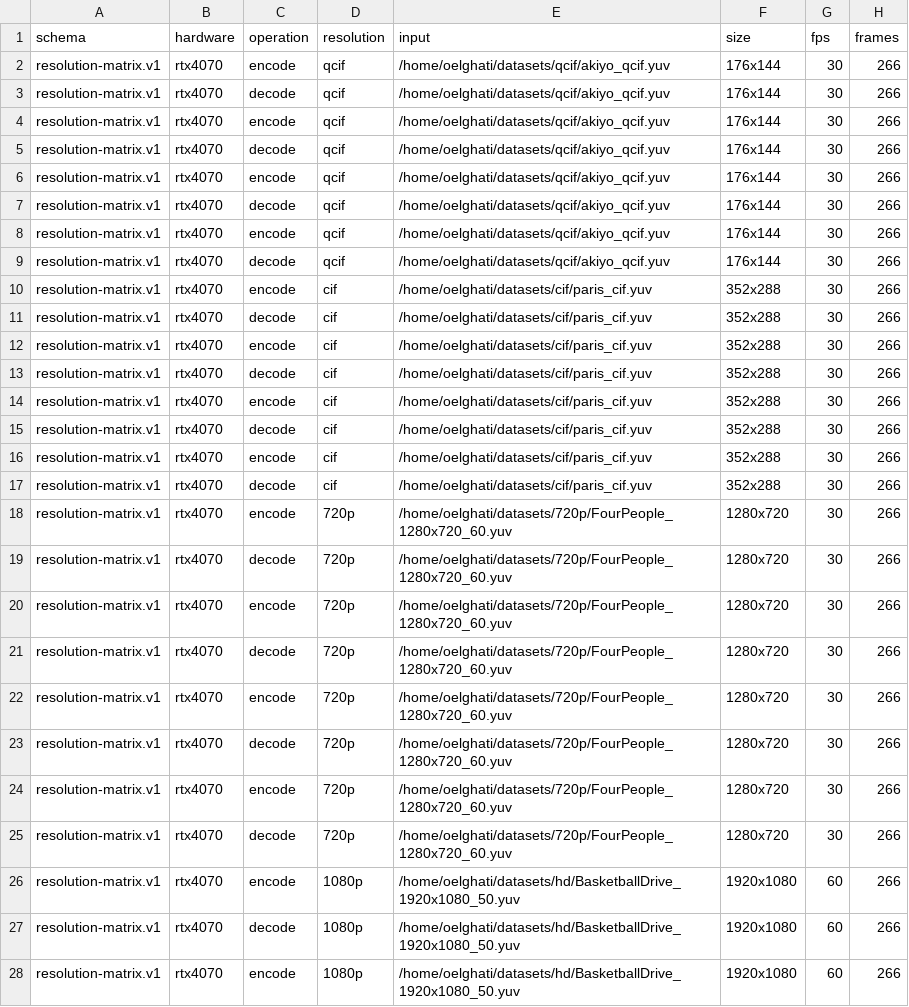
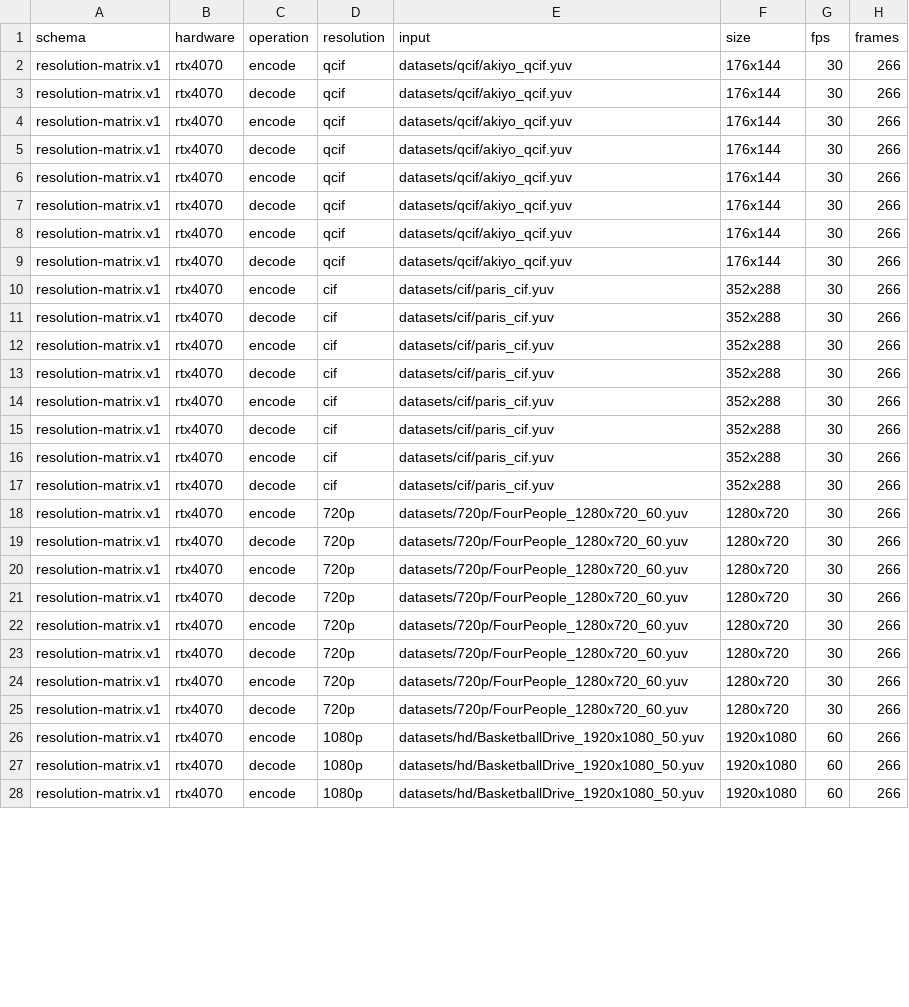
Before and after one commit to 0elghati/nvcr, a CSV file: results/rtx4070/results.csv, drawn as a sheet; only a part is shown; the diff covers the shown part only; the diff names each change by its address in the sheet, - before the commit and + after, or states it on an @@ line.

```diff
--- a/results/rtx4070/results.csv
+++ b/results/rtx4070/results.csv
-E2:E9 (input): /home/oelghati/datasets/qcif/akiyo_qcif.yuv
+E2:E9 (input): datasets/qcif/akiyo_qcif.yuv
-E10:E17 (input): /home/oelghati/datasets/cif/paris_cif.yuv
+E10:E17 (input): datasets/cif/paris_cif.yuv
-E18:E25 (input): /home/oelghati/datasets/720p/FourPeople_1280x720_60.yuv
+E18:E25 (input): datasets/720p/FourPeople_1280x720_60.yuv
-E26:E28 (input): /home/oelghati/datasets/hd/BasketballDrive_1920x1080_50.yuv
+E26:E28 (input): datasets/hd/BasketballDrive_1920x1080_50.yuv
```
Also changed, not shown: 69 edited cells elsewhere in this file, results/jetson-orin/nvcr/data/results.csv, results/rtx4070/nvcr/data/results.csv, 38 other files.
